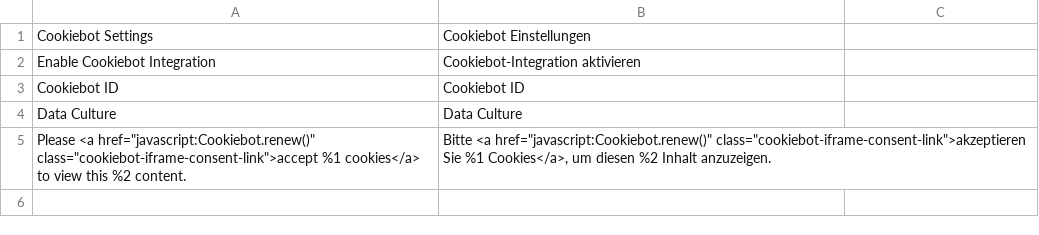
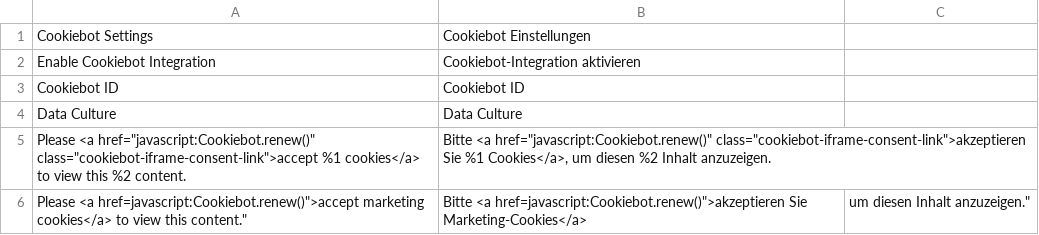
Before and after one commit to customgento/module-cookiebot-m2, a CSV file: i18n/de_DE.csv, drawn as a sheet; the diff names each change by its address in the sheet, - before the commit and + after, or states it on an @@ line.

Commit message:
Fix the translation, DEV-1111
Signed-off-by: Iman Aboheydary <iman@customgento.com>

```diff
--- a/i18n/de_DE.csv
+++ b/i18n/de_DE.csv
+row 6: Please <a href=javascript:Cookiebot.renew()">accept marketing cookies</a> to view this content." | Bitte <a href=javascript:Cookiebot.renew()">akzeptieren Sie Marketing-Cookies</a> | um diesen Inhalt anzuzeigen."
```
Also changed, not shown: i18n/en_US.csv, 1 other file.
